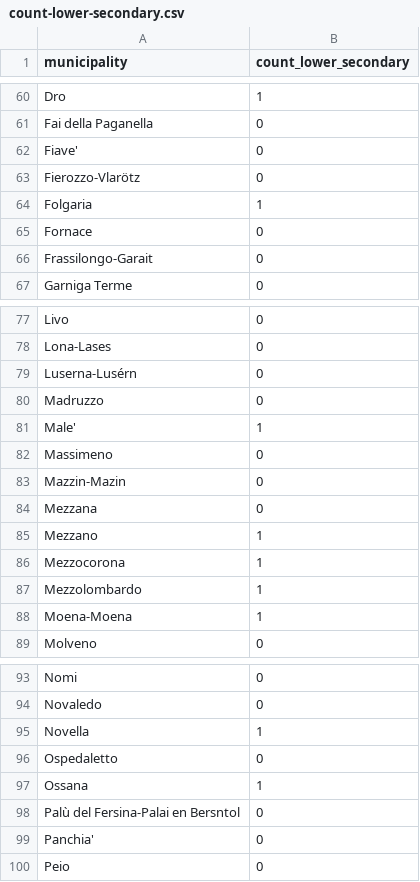
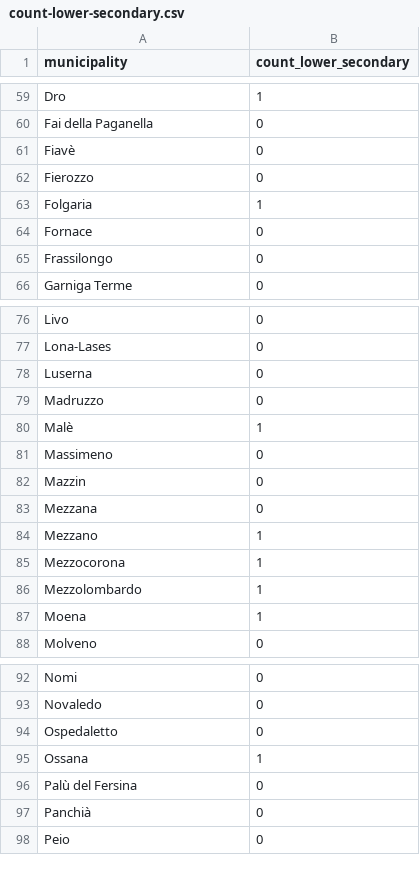
Before and after one commit to Estrellabee/KG-2026-Territory-Education-Facilities, a CSV file: Phase 4 - Entity Definition/cleaned/count-lower-secondary.csv, drawn as a sheet; only a part is shown, gaps mark what is left out; the diff covers the shown part only.

```diff
--- a/Phase 4 - Entity Definition/cleaned/count-lower-secondary.csv
+++ b/Phase 4 - Entity Definition/cleaned/count-lower-secondary.csv
@@ -61,7 +60,7 @@ Dro,1
 Fai della Paganella,0
-Fiave',0
-Fierozzo-Vlarötz,0
+Fiavè,0
+Fierozzo,0
 Folgaria,1
 Fornace,0
-Frassilongo-Garait,0
+Frassilongo,0
 Garniga Terme,0
@@ -78,7 +77,7 @@ Livo,0
 Lona-Lases,0
-Luserna-Lusérn,0
+Luserna,0
 Madruzzo,0
-Male',1
+Malè,1
 Massimeno,0
-Mazzin-Mazin,0
+Mazzin,0
 Mezzana,0
@@ -87,3 +86,3 @@ Mezzocorona,1
 Mezzolombardo,1
-Moena-Moena,1
+Moena,1
 Molveno,0
@@ -94,7 +93,6 @@ Nomi,0
 Novaledo,0
-Novella,1
 Ospedaletto,0
 Ossana,1
-Palù del Fersina-Palai en Bersntol,0
-Panchia',0
+Palù del Fersina,0
+Panchià,0
 Peio,0
```
Also changed, not shown: 3 removed rows and 7 edited cells elsewhere in this file, Phase 4 - Entity Definition/cleaned/count-kindergarten.csv, Phase 4 - Entity Definition/cleaned/count-primary.csv, 4 other files.
